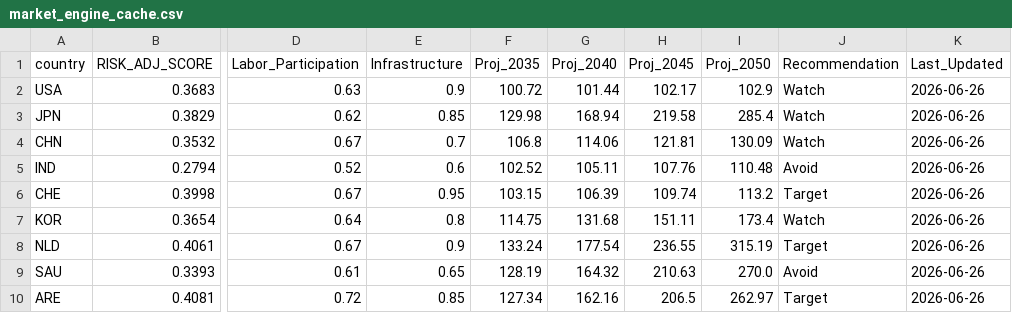
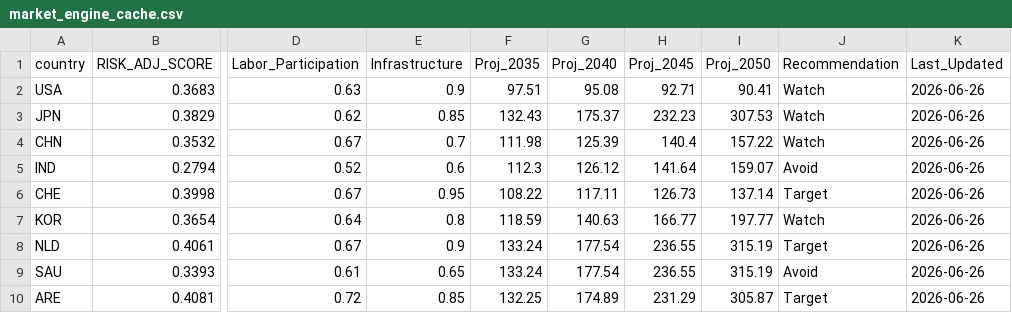
Before and after one commit to calvinjames815-eng/market-intelligence-matrix, a CSV file: market_engine_cache.csv, drawn as a sheet; only a part is shown, gaps mark what is left out; the diff covers the shown part only; the diff names each change by its address in the sheet, - before the commit and + after, or states it on an @@ line.

```diff
--- a/market_engine_cache.csv
+++ b/market_engine_cache.csv
-F2 (Proj_2035): 100.72
+F2 (Proj_2035): 97.51
-G2 (Proj_2040): 101.44
+G2 (Proj_2040): 95.08
-H2 (Proj_2045): 102.17
+H2 (Proj_2045): 92.71
-I2 (Proj_2050): 102.9
+I2 (Proj_2050): 90.41
-F3 (Proj_2035): 129.98
+F3 (Proj_2035): 132.43
-G3 (Proj_2040): 168.94
+G3 (Proj_2040): 175.37
-H3 (Proj_2045): 219.58
+H3 (Proj_2045): 232.23
-I3 (Proj_2050): 285.4
+I3 (Proj_2050): 307.53
-F4 (Proj_2035): 106.8
+F4 (Proj_2035): 111.98
-G4 (Proj_2040): 114.06
+G4 (Proj_2040): 125.39
-H4 (Proj_2045): 121.81
+H4 (Proj_2045): 140.4
-I4 (Proj_2050): 130.09
+I4 (Proj_2050): 157.22
-F5 (Proj_2035): 102.52
+F5 (Proj_2035): 112.3
-G5 (Proj_2040): 105.11
+G5 (Proj_2040): 126.12
-H5 (Proj_2045): 107.76
+H5 (Proj_2045): 141.64
-I5 (Proj_2050): 110.48
+I5 (Proj_2050): 159.07
-F6 (Proj_2035): 103.15
+F6 (Proj_2035): 108.22
-G6 (Proj_2040): 106.39
+G6 (Proj_2040): 117.11
-H6 (Proj_2045): 109.74
+H6 (Proj_2045): 126.73
-I6 (Proj_2050): 113.2
+I6 (Proj_2050): 137.14
-F7 (Proj_2035): 114.75
+F7 (Proj_2035): 118.59
-G7 (Proj_2040): 131.68
+G7 (Proj_2040): 140.63
-H7 (Proj_2045): 151.11
+H7 (Proj_2045): 166.77
-I7 (Proj_2050): 173.4
+I7 (Proj_2050): 197.77
-F9 (Proj_2035): 128.19
+F9 (Proj_2035): 133.24
-G9 (Proj_2040): 164.32
+G9 (Proj_2040): 177.54
-H9 (Proj_2045): 210.63
+H9 (Proj_2045): 236.55
-I9 (Proj_2050): 270.0
+I9 (Proj_2050): 315.19
-F10 (Proj_2035): 127.34
+F10 (Proj_2035): 132.25
-G10 (Proj_2040): 162.16
+G10 (Proj_2040): 174.89
-H10 (Proj_2045): 206.5
+H10 (Proj_2045): 231.29
-I10 (Proj_2050): 262.97
+I10 (Proj_2050): 305.87
```
Also changed, not shown: 32 edited cells elsewhere in this file.
